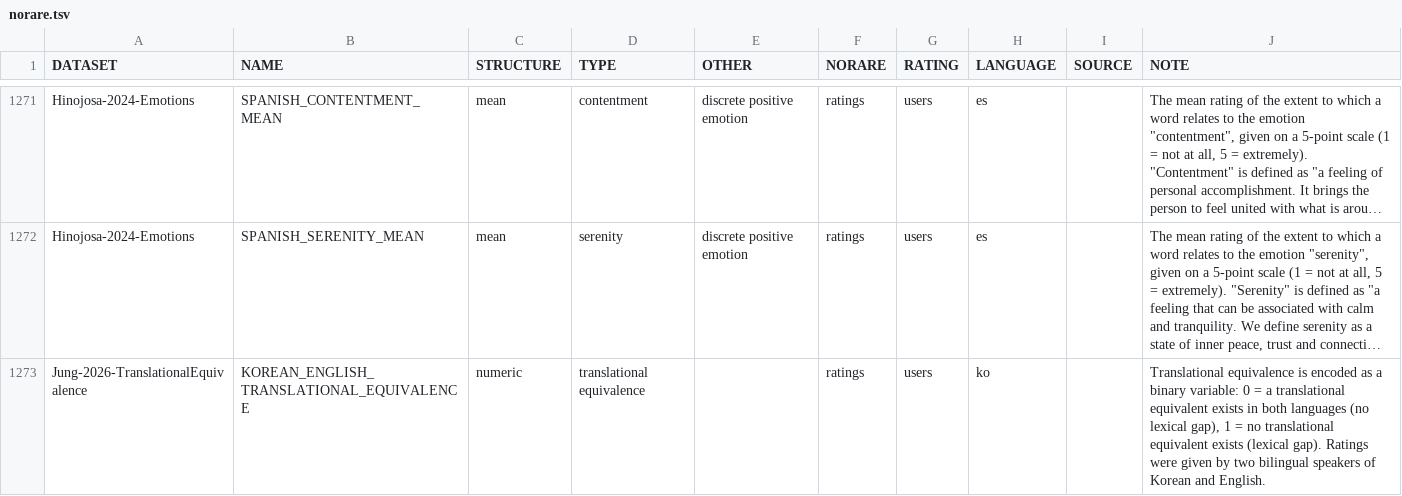
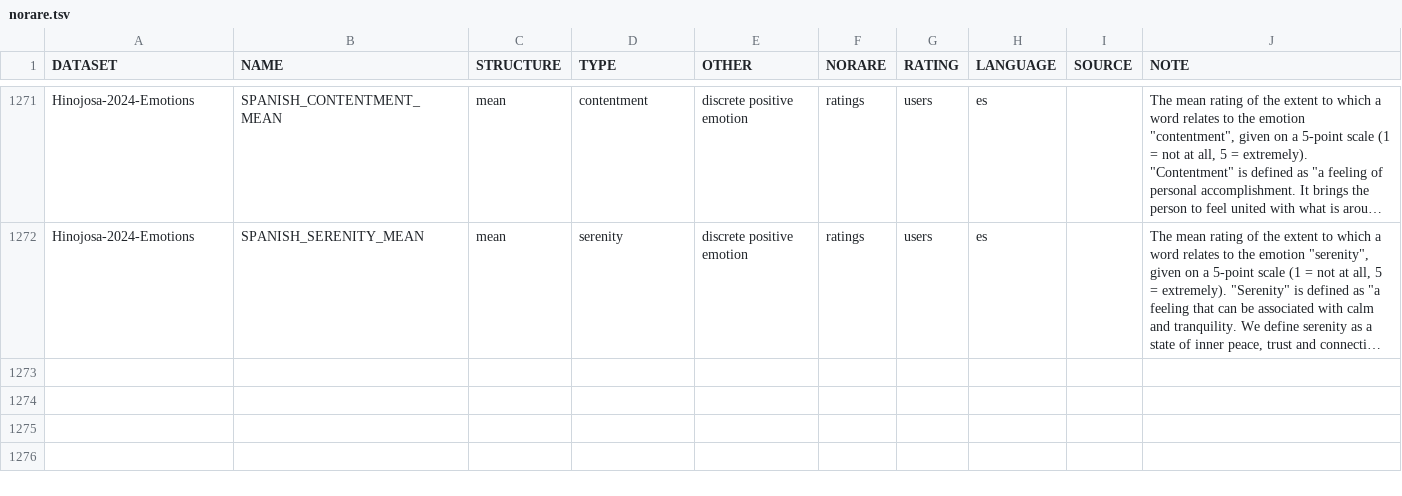
Before and after one commit to concepticon/norare-data, a TSV file: norare.tsv, drawn as a sheet; only a part is shown, gaps mark what is left out; long unchanged cells end in …; the diff names each change by its address in the sheet, - before the commit and + after, or states it on an @@ line.

```diff
--- a/norare.tsv
+++ b/norare.tsv
-row 1273: Jung-2026-TranslationalEquivalence | KOREAN_ENGLISH_TRANSLATIONAL_EQUIVALENCE | numeric | translational equivalence |  | ratings | users | ko |  | Translational equivalence is encoded as a binary variable: 0 = a translational equivalent exists in both languages (no lexical gap), 1 = no translational equivalent exists (lexical gap). Ratings were given by two bilingual speakers of Korean and English.
```
Also changed, not shown: datasets.tsv.
